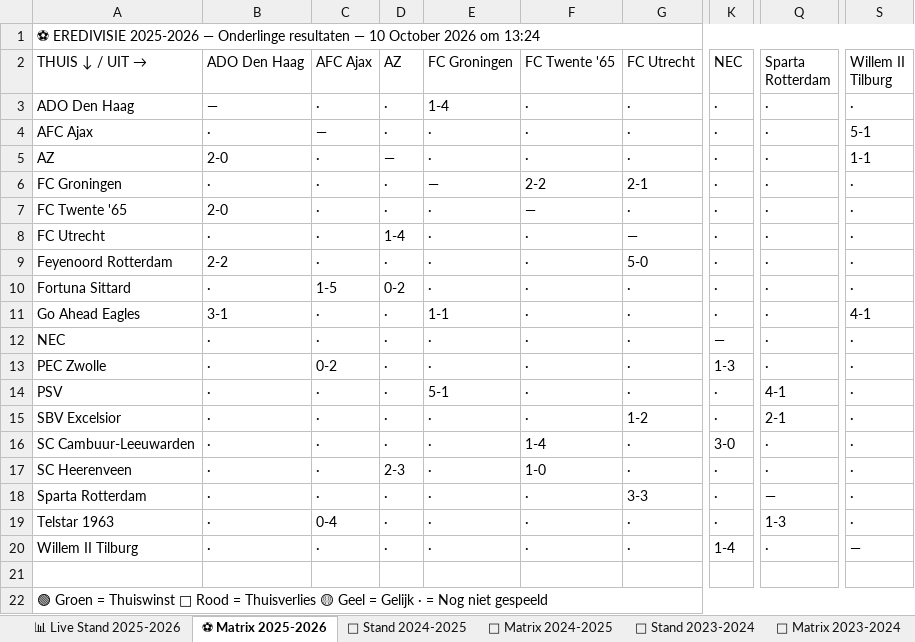
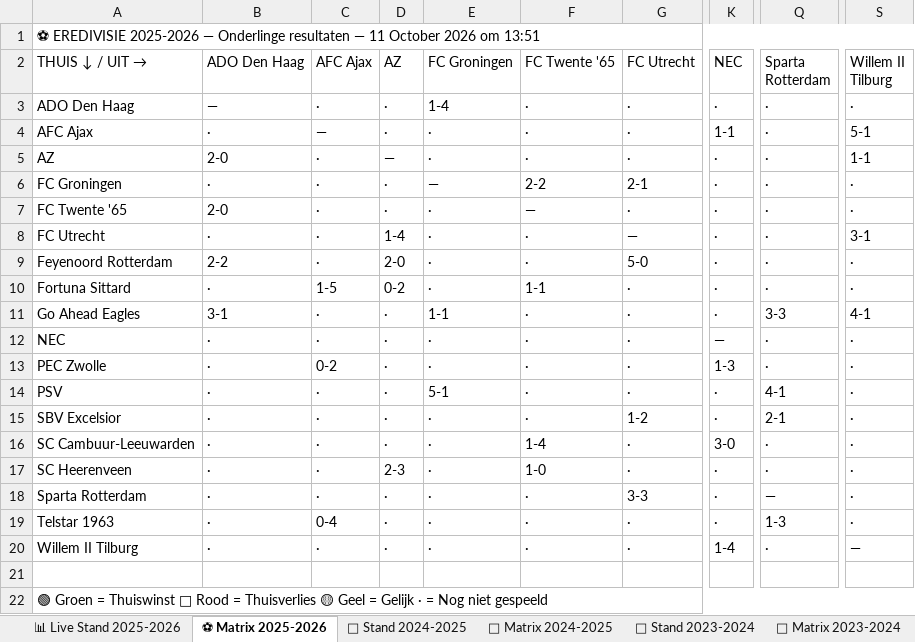
Before and after one commit to Graceland1502/Eredivisie, an Excel workbook: Eredivisie_Live.xlsx, sheet ⚽ Matrix 2025-2026, drawn as a sheet; only a part is shown, gaps mark what is left out; values as stored, in another font and other column widths than the file's, no cell formats; the diff names each change by its address in the sheet, - before the commit and + after, or states it on an @@ line.

```diff
--- a/Eredivisie_Live.xlsx (sheet ⚽ Matrix 2025-2026)
+++ b/Eredivisie_Live.xlsx (sheet ⚽ Matrix 2025-2026)
-A1 (THUIS ↓ / UIT →): …resultaten — 10 October 2026 om 13:24
+A1 (THUIS ↓ / UIT →): …resultaten — 11 October 2026 om 13:51
-K4 (NEC): ·
+K4 (NEC): 1-1
-S8 (Willem II Tilburg): ·
+S8 (Willem II Tilburg): 3-1
-D9 (AZ): ·
+D9 (AZ): 2-0
-F10 (FC Twente '65): ·
+F10 (FC Twente '65): 1-1
-Q11 (Sparta Rotterdam): ·
+Q11 (Sparta Rotterdam): 3-3
```
Also changed, not shown: sheet 📊 Live Stand 2025-2026, sheet 📈 Statistieken, cell formats.
